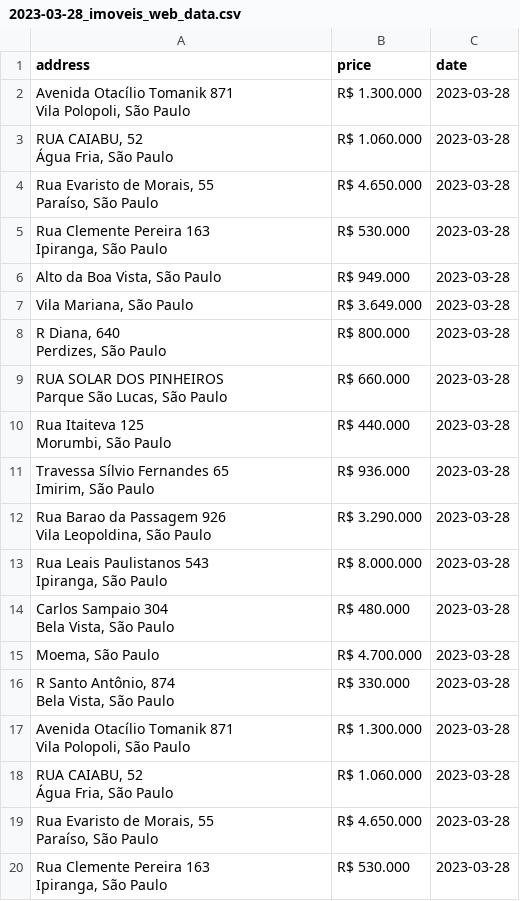
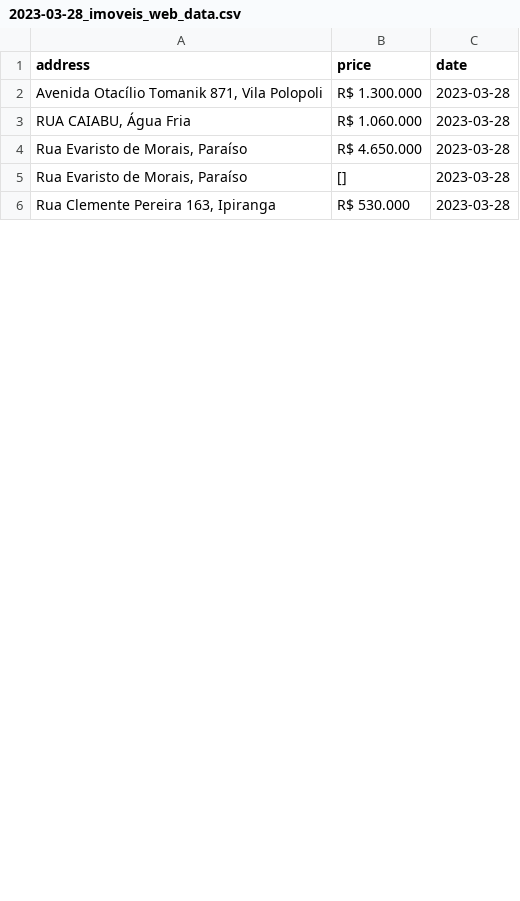
Before and after one commit to wallysonruanTW/real-estate-prices-research, a CSV file: data/raw/real_state/imovel_web/2023-03-28_imoveis_web_data.csv, drawn as a sheet; only a part is shown; the diff covers the shown part only.

Commit message:
WIP: Fix the price extracting process
- Some prices are coming empty, dure to different formating of cards in the website

```diff
--- a/data/raw/real_state/imovel_web/2023-03-28_imoveis_web_data.csv
+++ b/data/raw/real_state/imovel_web/2023-03-28_imoveis_web_data.csv
@@ -1,36 +1,6 @@
 address,price,date
-"Avenida Otacílio Tomanik 871
-Vila Polopoli, São Paulo",R$ 1.300.000,2023-03-28
-"RUA CAIABU, 52
-Água Fria, São Paulo",R$ 1.060.000,2023-03-28
-"Rua Evaristo de Morais, 55
-Paraíso, São Paulo",R$ 4.650.000,2023-03-28
-"Rua Clemente Pereira 163
-Ipiranga, São Paulo",R$ 530.000,2023-03-28
-"Alto da Boa Vista, São Paulo",R$ 949.000,2023-03-28
-"Vila Mariana, São Paulo",R$ 3.649.000,2023-03-28
-"R Diana, 640
-Perdizes, São Paulo",R$ 800.000,2023-03-28
-"RUA SOLAR DOS PINHEIROS
-Parque São Lucas, São Paulo",R$ 660.000,2023-03-28
-"Rua Itaiteva 125
-Morumbi, São Paulo",R$ 440.000,2023-03-28
-"Travessa Sílvio Fernandes 65
-Imirim, São Paulo",R$ 936.000,2023-03-28
-"Rua Barao da Passagem 926
-Vila Leopoldina, São Paulo",R$ 3.290.000,2023-03-28
-"Rua Leais Paulistanos 543
-Ipiranga, São Paulo",R$ 8.000.000,2023-03-28
-"Carlos Sampaio 304
-Bela Vista, São Paulo",R$ 480.000,2023-03-28
-"Moema, São Paulo",R$ 4.700.000,2023-03-28
-"R Santo Antônio, 874
-Bela Vista, São Paulo",R$ 330.000,2023-03-28
-"Avenida Otacílio Tomanik 871
-Vila Polopoli, São Paulo",R$ 1.300.000,2023-03-28
-"RUA CAIABU, 52
-Água Fria, São Paulo",R$ 1.060.000,2023-03-28
-"Rua Evaristo de Morais, 55
-Paraíso, São Paulo",R$ 4.650.000,2023-03-28
-"Rua Clemente Pereira 163
-Ipiranga, São Paulo",R$ 530.000,2023-03-28
+"Avenida Otacílio Tomanik 871, Vila Polopoli",R$ 1.300.000,2023-03-28
+"RUA CAIABU, Água Fria",R$ 1.060.000,2023-03-28
+"Rua Evaristo de Morais, Paraíso",R$ 4.650.000,2023-03-28
+"Rua Evaristo de Morais, Paraíso",[],2023-03-28
+"Rua Clemente Pereira 163, Ipiranga",R$ 530.000,2023-03-28
```
Also changed, not shown: 2 added rows, 28 removed rows and 15 edited cells elsewhere in this file, data/clean/real_state/imovel_web/2023-03-28_imoveis_web_data.csv, 1 other file.
